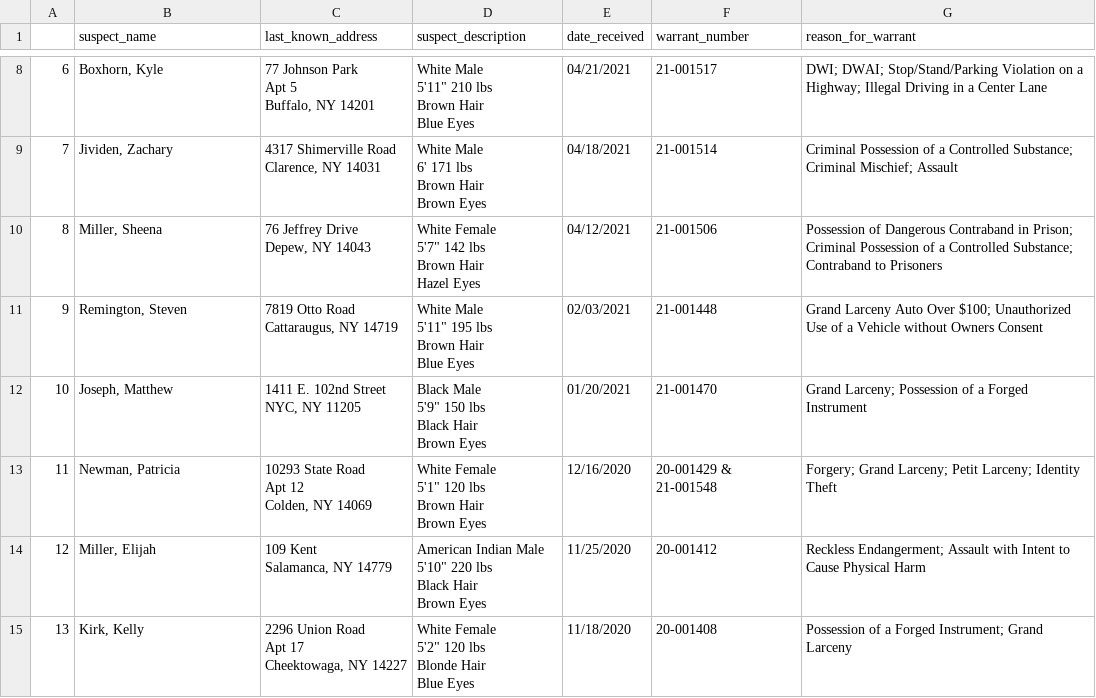
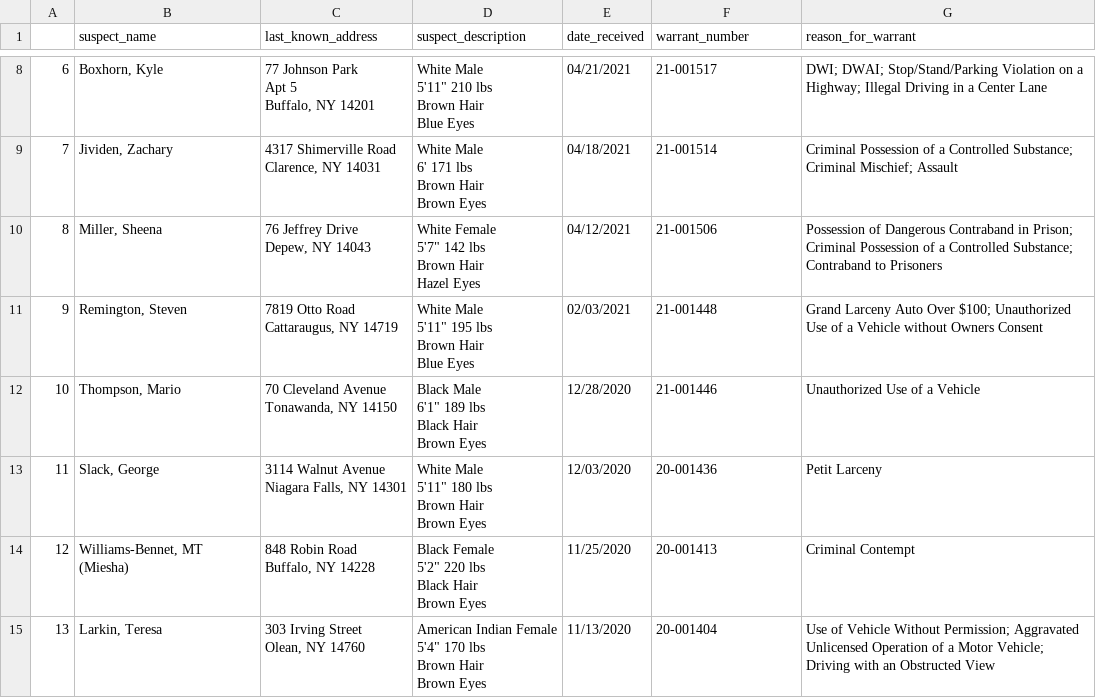
Before and after one commit to marypasciak/warrants-automatic-scraper, a CSV file: warrants.csv, drawn as a sheet; only a part is shown, gaps mark what is left out.

```diff
--- a/warrants.csv
+++ b/warrants.csv
@@ -53,23 +53,21 @@ Brown Hair
 Blue Eyes",02/03/2021,21-001448,Grand Larceny Auto Over $100; Unauthorized Use of a Vehicle without Owners Consent
-10,"Joseph, Matthew","1411 E. 102nd Street
-NYC, NY 11205","Black Male
-5'9"" 150 lbs
-Black Hair
-Brown Eyes",01/20/2021,21-001470,Grand Larceny; Possession of a Forged Instrument
-11,"Newman, Patricia","10293 State Road
-Apt 12
-Colden, NY 14069","White Female
-5'1"" 120 lbs
-Brown Hair
-Brown Eyes",12/16/2020,20-001429 & 21-001548,Forgery; Grand Larceny; Petit Larceny; Identity Theft
-12,"Miller, Elijah","109 Kent
-Salamanca, NY 14779","American Indian Male
-5'10"" 220 lbs
-Black Hair
-Brown Eyes",11/25/2020,20-001412,Reckless Endangerment; Assault with Intent to Cause Physical Harm
-13,"Kirk, Kelly","2296 Union Road
-Apt 17
-Cheektowaga, NY 14227","White Female
-5'2"" 120 lbs
-Blonde Hair
-Blue Eyes",11/18/2020,20-001408,Possession of a Forged Instrument; Grand Larceny
+10,"Thompson, Mario","70 Cleveland Avenue
+Tonawanda, NY 14150","Black Male
+6'1"" 189 lbs
+Black Hair
+Brown Eyes",12/28/2020,21-001446,Unauthorized Use of a Vehicle
+11,"Slack, George","3114 Walnut Avenue
+Niagara Falls, NY 14301","White Male
+5'11"" 180 lbs
+Brown Hair
+Brown Eyes",12/03/2020,20-001436,Petit Larceny
+12,"Williams-Bennet, MT (Miesha)","848 Robin Road
+Buffalo, NY 14228","Black Female
+5'2"" 220 lbs
+Black Hair
+Brown Eyes",11/25/2020,20-001413,Criminal Contempt
+13,"Larkin, Teresa","303 Irving Street
+Olean, NY 14760","American Indian Female
+5'4"" 170 lbs
+Brown Hair
+Brown Eyes",11/13/2020,20-001404,Use of Vehicle Without Permission; Aggravated Unlicensed Operation of a Motor Vehicle; Driving with an Obstructed View
```
